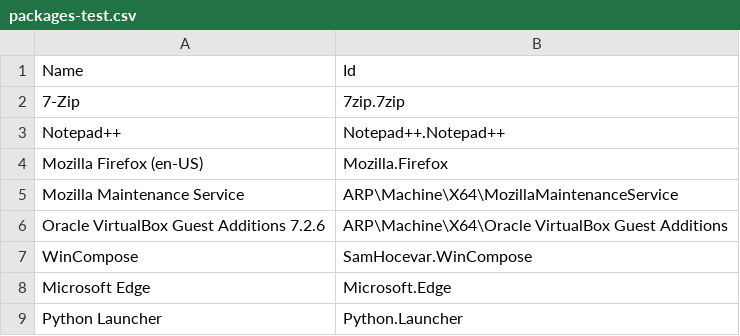
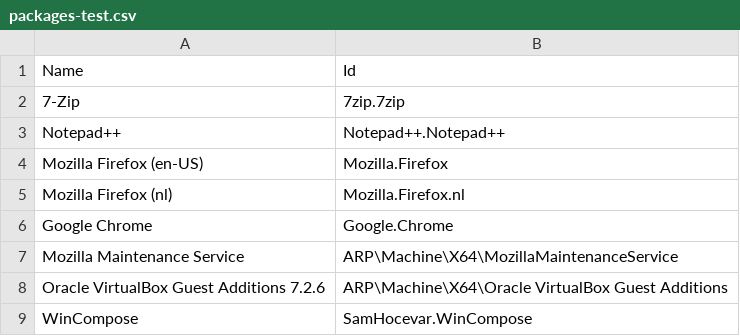
Before and after one commit to excited-bore/sml-cleanup-script, a CSV file: scripts/packages-dbs/packages-test.csv, drawn as a sheet; only a part is shown; the shorter side is filled out with more unchanged rows.

```diff
--- a/scripts/packages-dbs/packages-test.csv
+++ b/scripts/packages-dbs/packages-test.csv
@@ -4,2 +4,4 @@
 "Mozilla Firefox (en-US)","Mozilla.Firefox"
+"Mozilla Firefox (nl)","Mozilla.Firefox.nl"
+"Google Chrome","Google.Chrome"
 "Mozilla Maintenance Service","ARP\Machine\X64\MozillaMaintenanceService"
```
Also changed, not shown: scripts/packages-dbs/hp-packages.csv, 8 other files.
